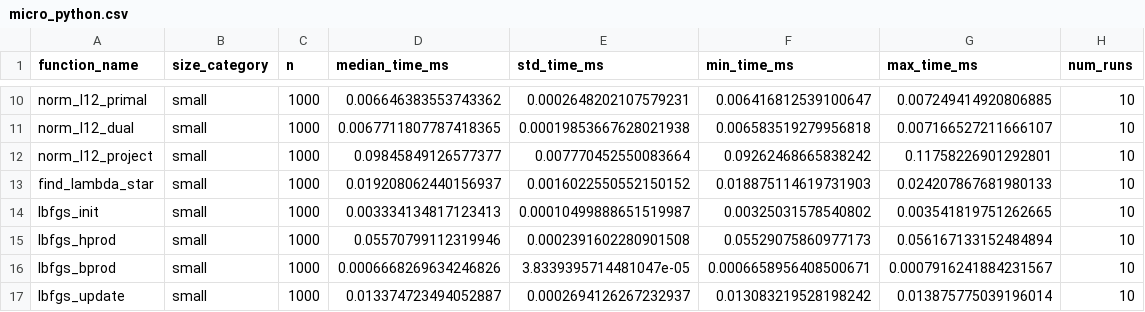
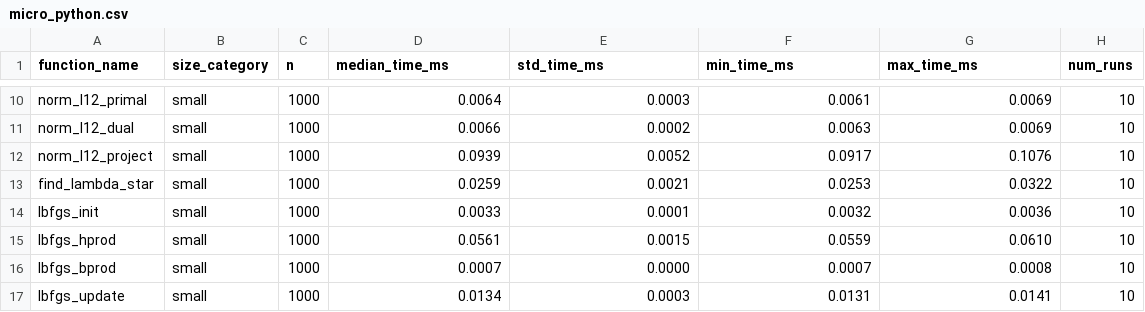
Before and after one commit to drrelyea/spgl1, a CSV file: benchmarks/results/micro_python.csv, drawn as a sheet; only a part is shown, gaps mark what is left out; the diff covers the shown part only; the diff names each change by its address in the sheet, - before the commit and + after, or states it on an @@ line.

```diff
--- a/benchmarks/results/micro_python.csv
+++ b/benchmarks/results/micro_python.csv
-D10 (median_time_ms): 0.006646383553743362
+D10 (median_time_ms): 0.0064
-E10 (std_time_ms): 0.0002648202107579231
+E10 (std_time_ms): 0.0003
-F10 (min_time_ms): 0.006416812539100647
+F10 (min_time_ms): 0.0061
-G10 (max_time_ms): 0.007249414920806885
+G10 (max_time_ms): 0.0069
-D11 (median_time_ms): 0.0067711807787418365
+D11 (median_time_ms): 0.0066
-E11 (std_time_ms): 0.00019853667628021938
+E11 (std_time_ms): 0.0002
-F11 (min_time_ms): 0.006583519279956818
+F11 (min_time_ms): 0.0063
-G11 (max_time_ms): 0.007166527211666107
+G11 (max_time_ms): 0.0069
-D12 (median_time_ms): 0.09845849126577377
+D12 (median_time_ms): 0.0939
-E12 (std_time_ms): 0.007770452550083664
+E12 (std_time_ms): 0.0052
-F12 (min_time_ms): 0.09262468665838242
+F12 (min_time_ms): 0.0917
-G12 (max_time_ms): 0.11758226901292801
+G12 (max_time_ms): 0.1076
-D13 (median_time_ms): 0.019208062440156937
+D13 (median_time_ms): 0.0259
-E13 (std_time_ms): 0.0016022550552150152
+E13 (std_time_ms): 0.0021
-F13 (min_time_ms): 0.018875114619731903
+F13 (min_time_ms): 0.0253
-G13 (max_time_ms): 0.024207867681980133
+G13 (max_time_ms): 0.0322
-D14 (median_time_ms): 0.003334134817123413
+D14 (median_time_ms): 0.0033
-E14 (std_time_ms): 0.00010499888651519987
+E14 (std_time_ms): 0.0001
-F14 (min_time_ms): 0.00325031578540802
+F14 (min_time_ms): 0.0032
-G14 (max_time_ms): 0.003541819751262665
+G14 (max_time_ms): 0.0036
-D15 (median_time_ms): 0.05570799112319946
+D15 (median_time_ms): 0.0561
-E15 (std_time_ms): 0.0002391602280901508
+E15 (std_time_ms): 0.0015
-F15 (min_time_ms): 0.05529075860977173
+F15 (min_time_ms): 0.0559
-G15 (max_time_ms): 0.056167133152484894
+G15 (max_time_ms): 0.0610
-D16 (median_time_ms): 0.0006668269634246826
+D16 (median_time_ms): 0.0007
-E16 (std_time_ms): 3.8339395714481047e-05
+E16 (std_time_ms): 0.0000
-F16 (min_time_ms): 0.0006658956408500671
+F16 (min_time_ms): 0.0007
-G16 (max_time_ms): 0.0007916241884231567
+G16 (max_time_ms): 0.0008
-D17 (median_time_ms): 0.013374723494052887
+D17 (median_time_ms): 0.0134
-E17 (std_time_ms): 0.0002694126267232937
+E17 (std_time_ms): 0.0003
-F17 (min_time_ms): 0.013083219528198242
+F17 (min_time_ms): 0.0131
-G17 (max_time_ms): 0.013875775039196014
+G17 (max_time_ms): 0.0141
```
Also changed, not shown: 120 edited cells elsewhere in this file, benchmarks/results/micro_comparison.csv, benchmarks/results/micro_octave.csv, 4 other files.
